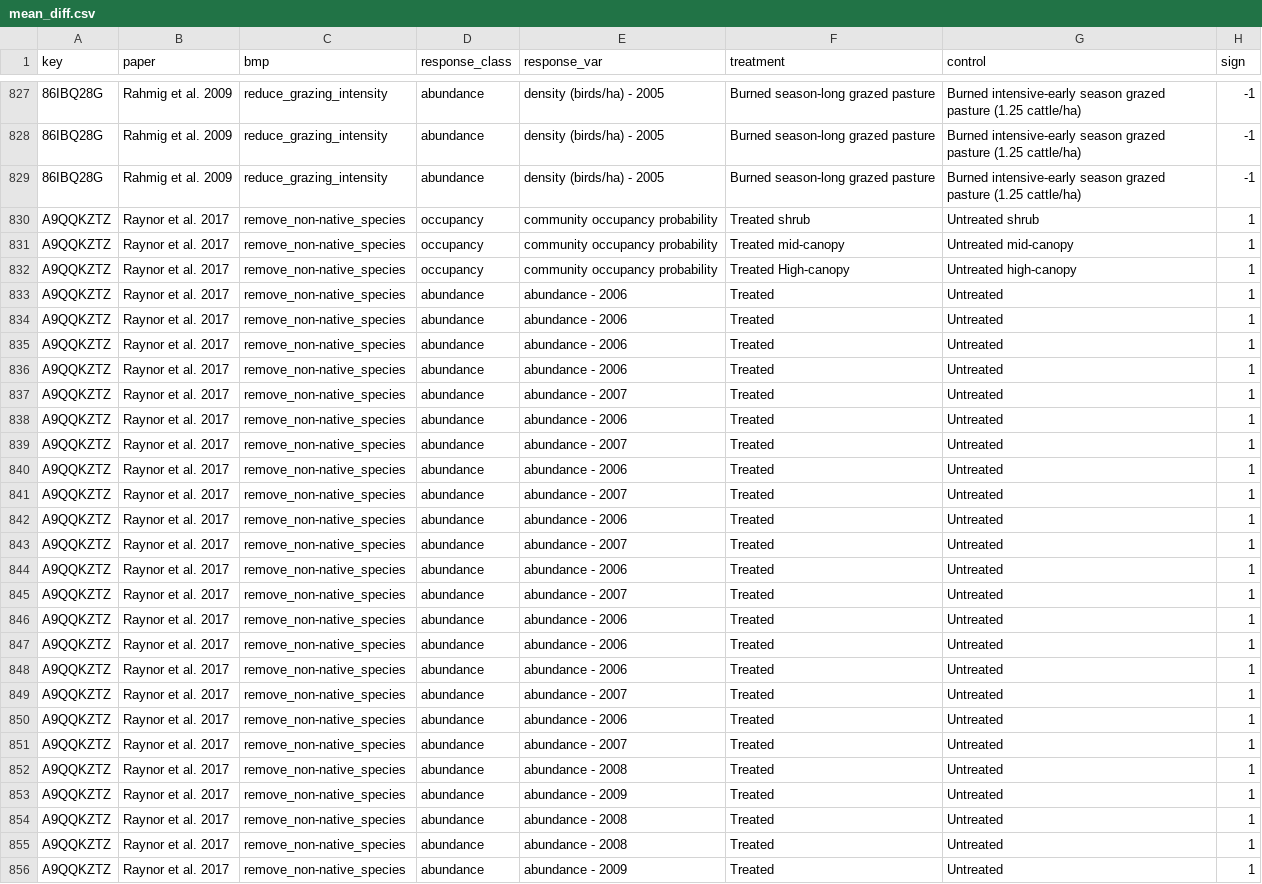
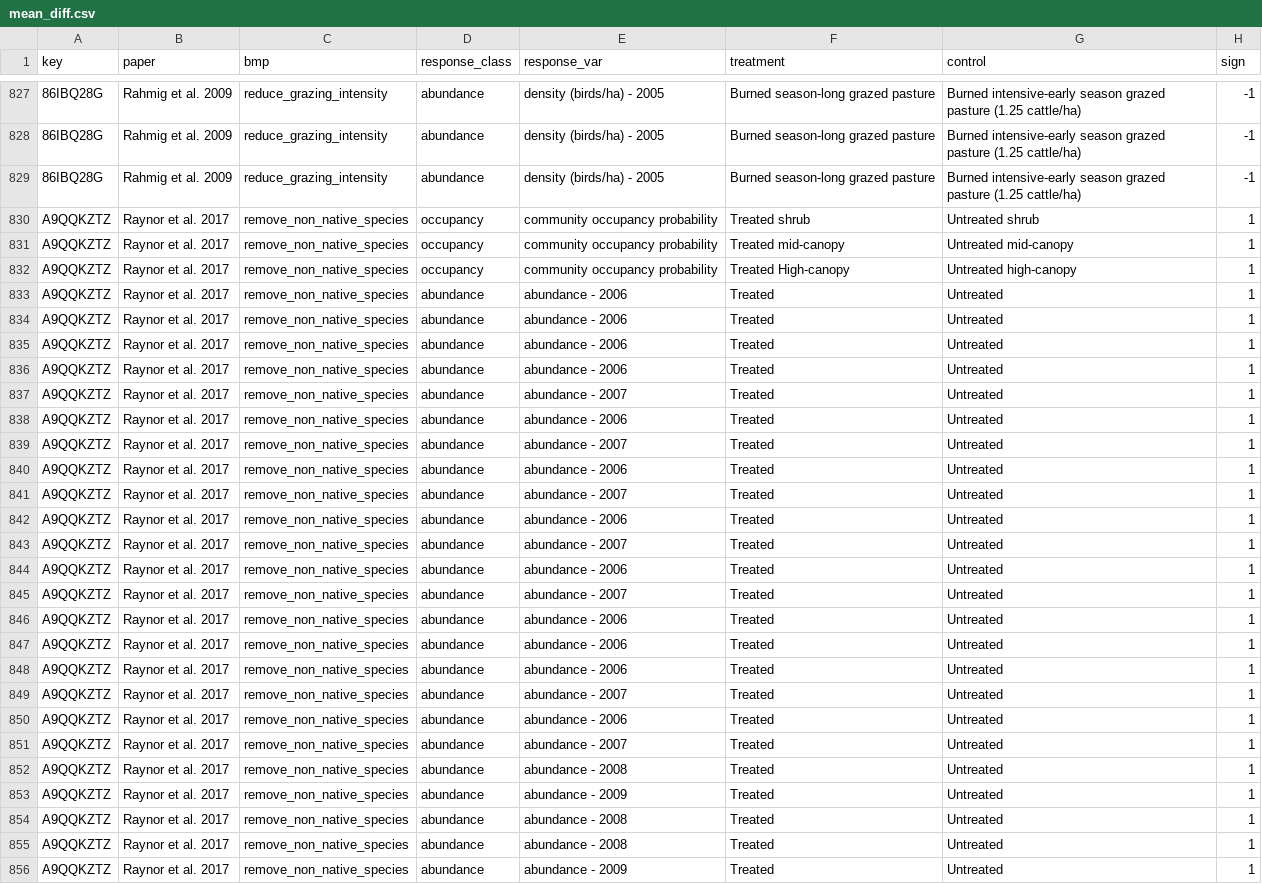
Before and after one commit to evansbrians/bmp_meta-analysis, a CSV file: data/processed/for_analysis/mean_diff.csv, drawn as a sheet; only a part is shown, gaps mark what is left out; the diff covers the shown part only; the diff names each change by its address in the sheet, - before the commit and + after, or states it on an @@ line.

```diff
--- a/data/processed/for_analysis/mean_diff.csv
+++ b/data/processed/for_analysis/mean_diff.csv
-C830:C856 (bmp): remove_non-native_species
+C830:C856 (bmp): remove_non_native_species
```
Also changed, not shown: 113 edited cells elsewhere in this file, data/processed/for_analysis/beta_categorical.csv, data/processed/for_analysis/beta_continuous.csv, 2 other files.
